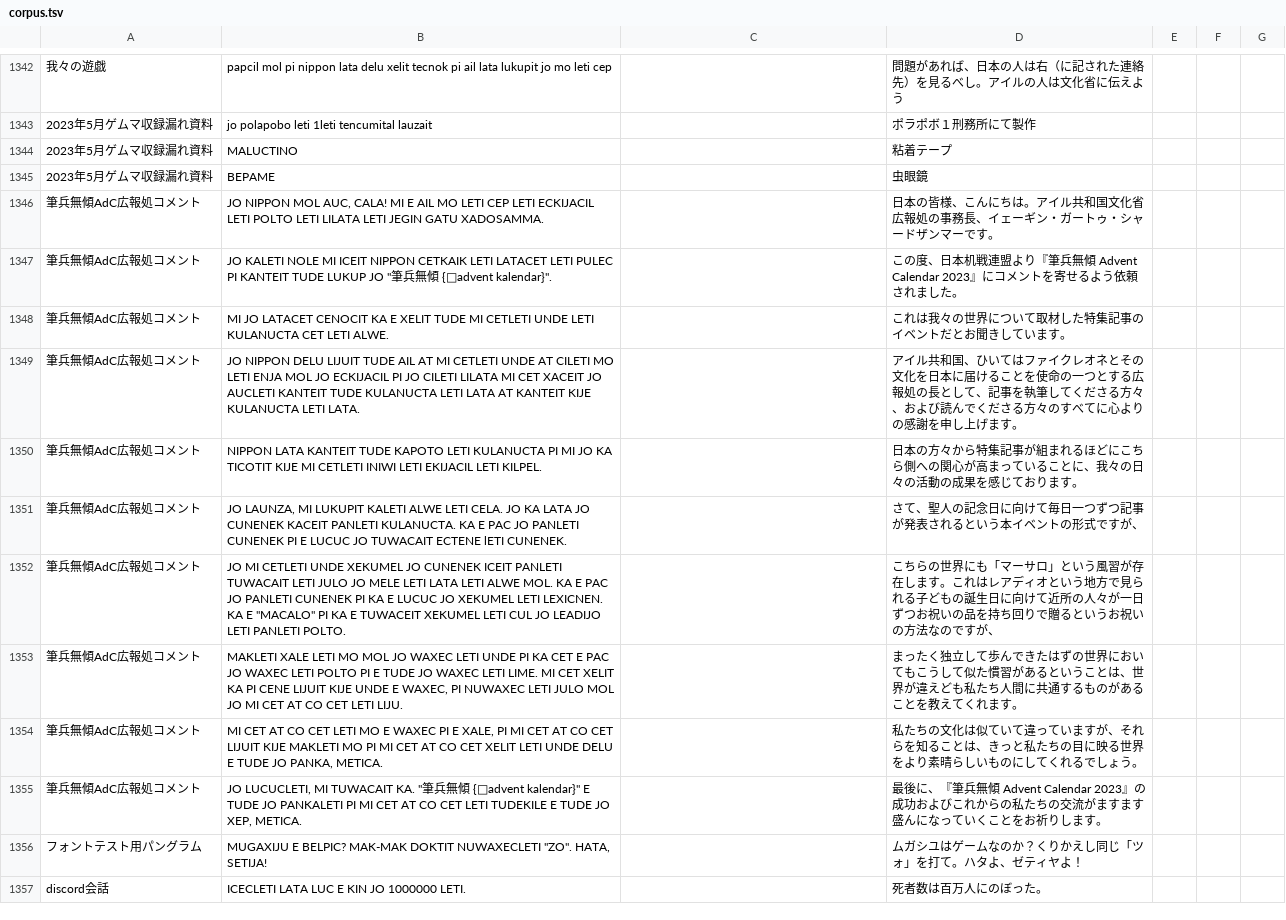
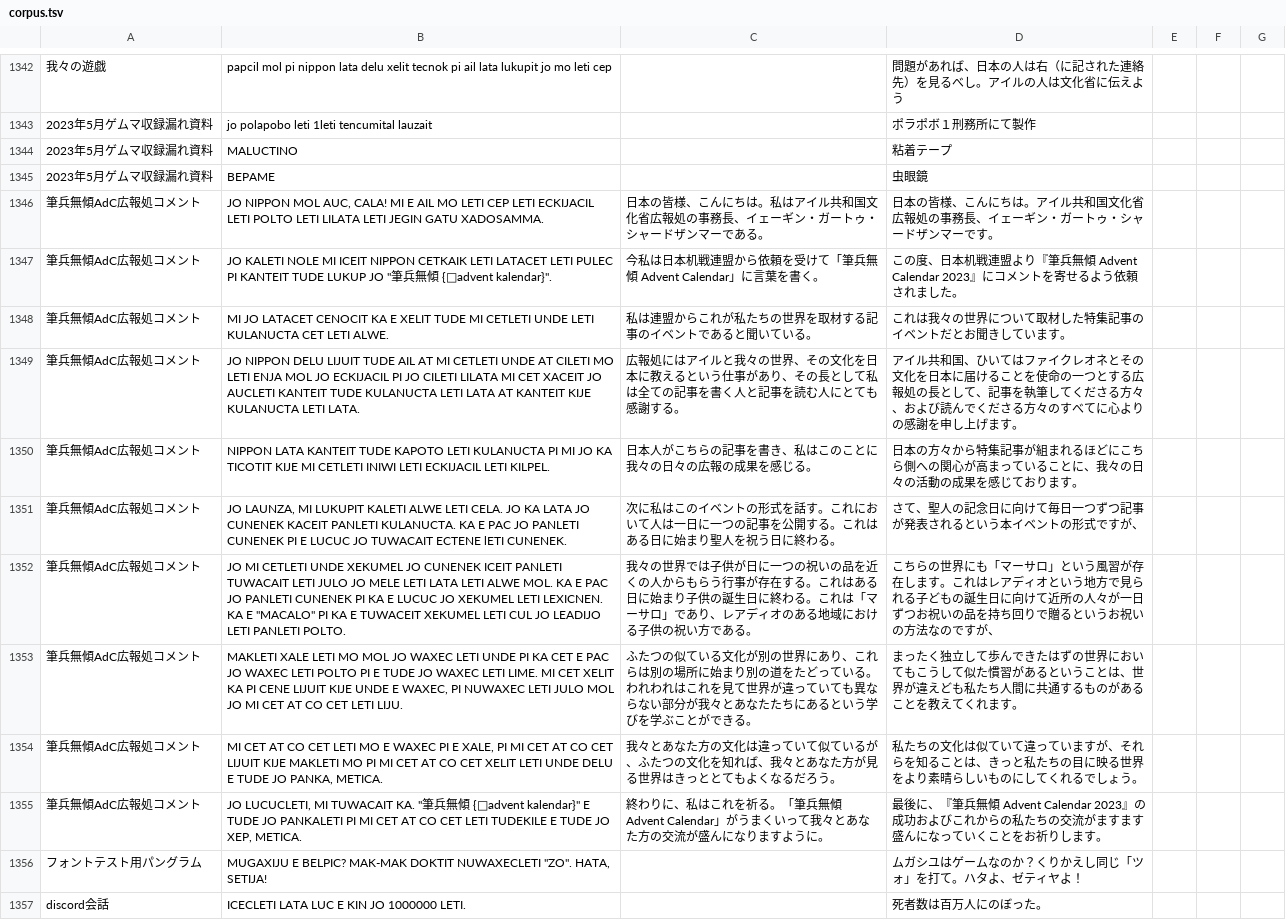
Before and after one commit to sozysozbot/bixe, a TSV file: preprocess/corpus.tsv, drawn as a sheet; only a part is shown, gaps mark what is left out; the diff names each change by its address in the sheet, - before the commit and + after, or states it on an @@ line.

Commit message:
「筆兵無傾AdC広報処コメント」に直訳を追加し、typo を修正
cf. https://github.com/AIL-MO-LETI-CEP/ail-mo-leti-cep.github.io/pull/36

```diff
--- a/preprocess/corpus.tsv
+++ b/preprocess/corpus.tsv
-C1346: (empty)
+C1346: 日本の皆様、こんにちは。私はアイル共和国文化省広報処の事務長、イェーギン・ガートゥ・シャードザンマーである。
-C1347: (empty)
+C1347: 今私は日本机戦連盟から依頼を受けて「筆兵無傾 Advent Calendar」に言葉を書く。
-C1348: (empty)
+C1348: 私は連盟からこれが私たちの世界を取材する記事のイベントであると聞いている。
-C1349: (empty)
+C1349: 広報処にはアイルと我々の世界、その文化を日本に教えるという仕事があり、その長として私は全ての記事を書く人と記事を読む人にとても感謝する。
-B1350: …INIWI LETI EKIJACIL LETI KILPEL.
+B1350: …INIWI LETI ECKIJACIL LETI KILPEL.
-C1350: (empty)
+C1350: 日本人がこちらの記事を書き、私はこのことに我々の日々の広報の成果を感じる。
-C1351: (empty)
+C1351: 次に私はこのイベントの形式を話す。これにおいて人は一日に一つの記事を公開する。これはある日に始まり聖人を祝う日に終わる。
-C1352: (empty)
+C1352: 我々の世界では子供が日に一つの祝いの品を近くの人からもらう行事が存在する。これはある日に始まり子供の誕生日に終わる。これは「マーサロ」であり、レアディオのある地域における子供の祝い方である。
-C1353: (empty)
+C1353: ふたつの似ている文化が別の世界にあり、これらは別の場所に始まり別の道をたどっている。われわれはこれを見て世界が違っていても異ならない部分が我々とあなたたちにあるという学びを学ぶことができる。
-C1354: (empty)
+C1354: 我々とあなた方の文化は違っていて似ているが、ふたつの文化を知れば、我々とあなた方が見る世界はきっととてもよくなるだろう。
-C1355: (empty)
+C1355: 終わりに、私はこれを祈る。「筆兵無傾 Advent Calendar」がうまくいって我々とあなた方の交流が盛んになりますように。
```
Also changed, not shown: preprocess/words.tsv, 9 other files.
